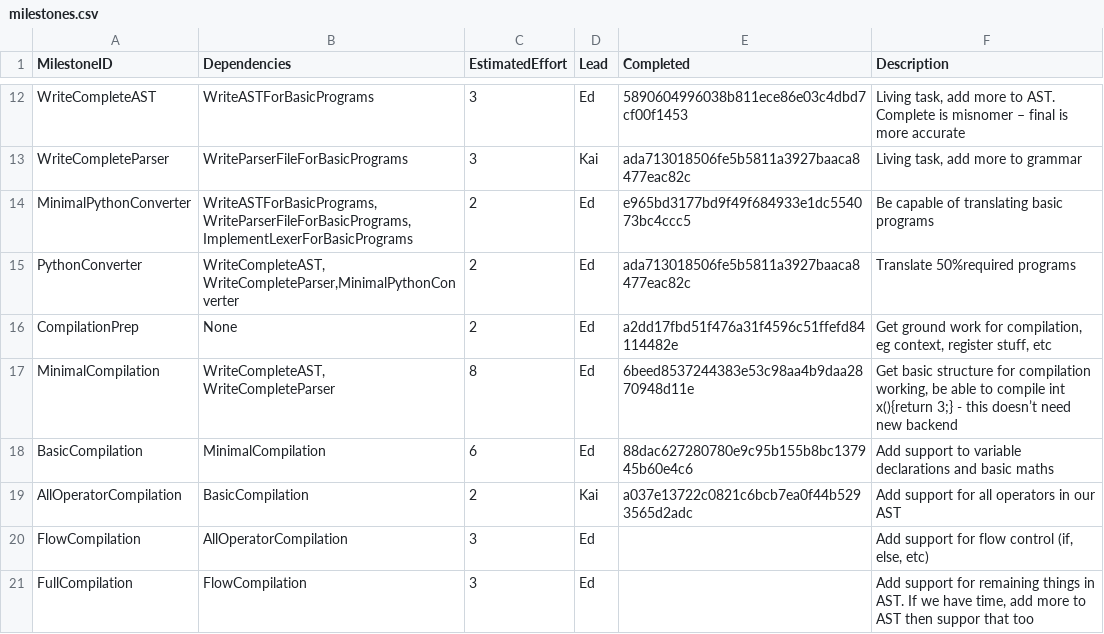
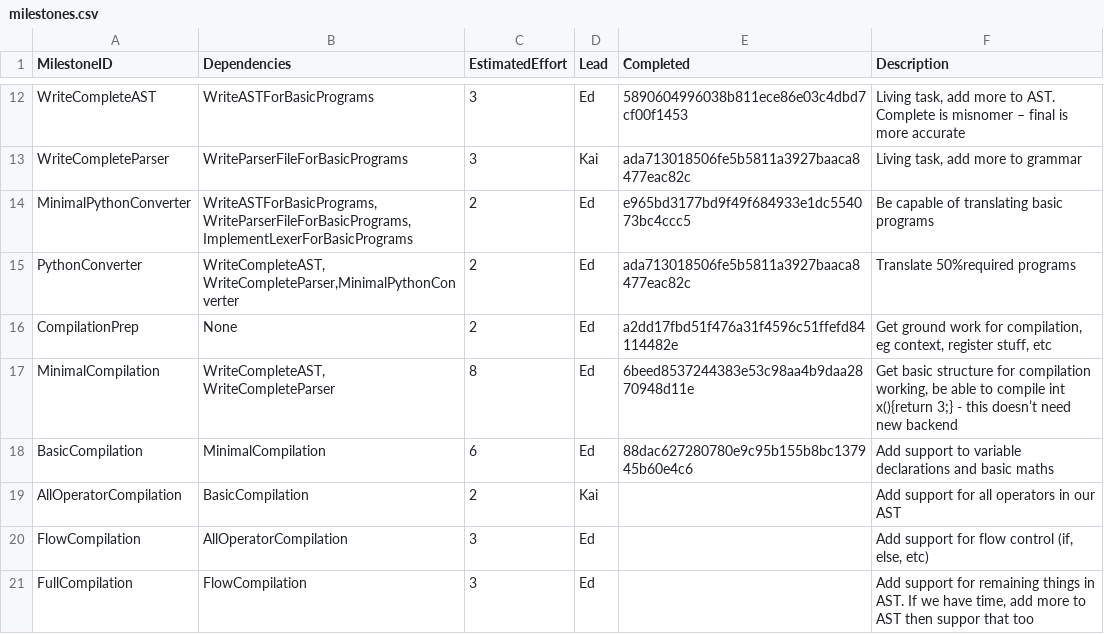
Before and after one commit to Kyzarok/C_Compiler, a CSV file: management/milestones.csv, drawn as a sheet; only a part is shown, gaps mark what is left out.

Commit message:
Changes to management. Marked Operator compilation as incomplete due to wanting to getting Operator precedence working

```diff
--- a/management/milestones.csv
+++ b/management/milestones.csv
@@ -18,3 +18,3 @@ MinimalCompilation,"WriteCompleteAST, WriteCompleteParser",8,Ed,6beed8537244383e
 BasicCompilation,MinimalCompilation,6,Ed,88dac627280780e9c95b155b8bc137945b60e4c6,Add support to variable declarations and basic maths
-AllOperatorCompilation,BasicCompilation,2,Kai,a037e13722c0821c6bcb7ea0f44b5293565d2adc,Add support for all operators in our AST
+AllOperatorCompilation,BasicCompilation,2,Kai,,Add support for all operators in our AST
 FlowCompilation,AllOperatorCompilation,3,Ed,,"Add support for flow control (if, else, etc)"
```
Also changed, not shown: management/effort-log.csv, management/schedule.csv.
